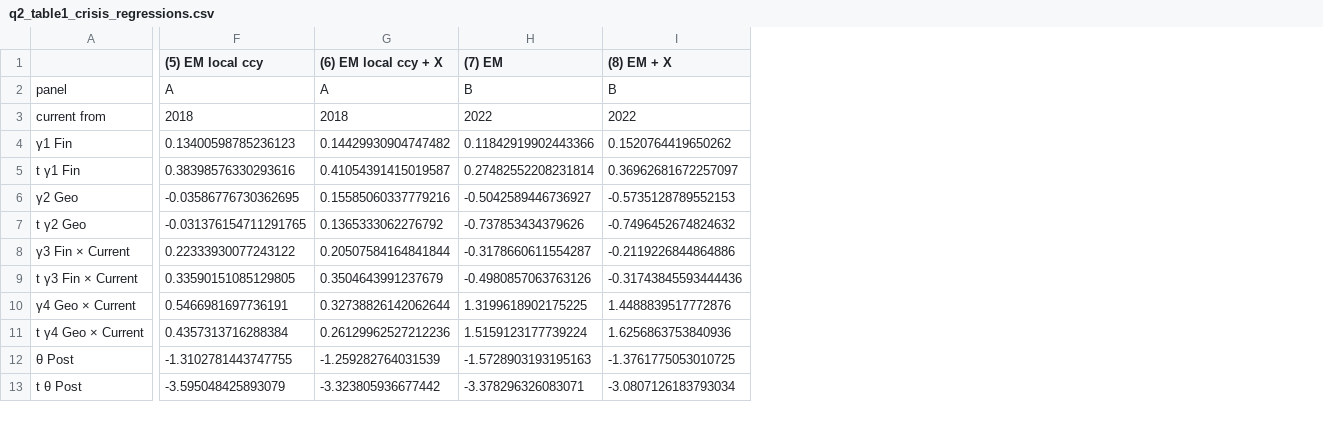
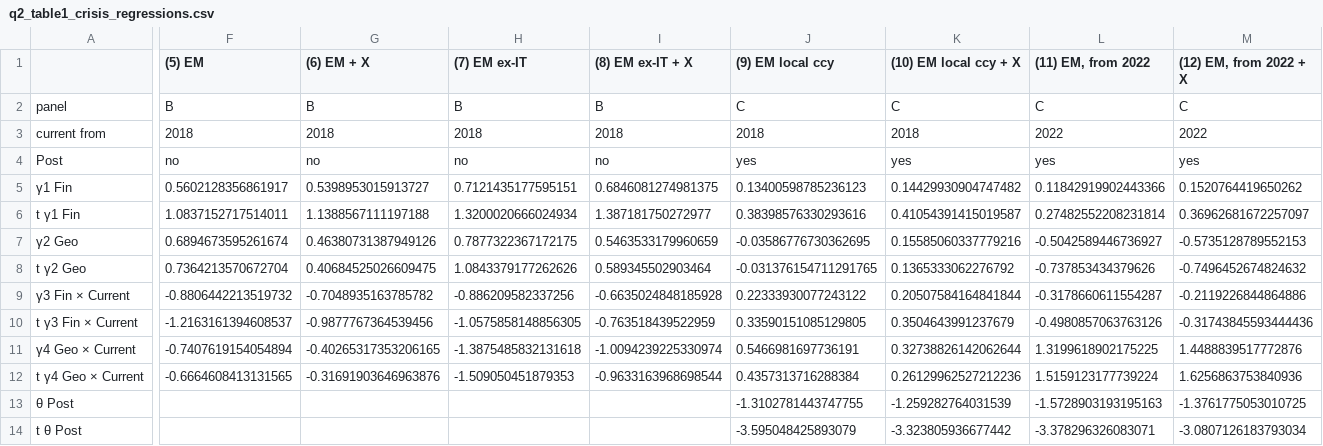
Before and after one commit to hanxu2490-lang/Globeflex-b, a CSV file: output/tables/q2_table1_crisis_regressions.csv, drawn as a sheet; only a part is shown, gaps mark what is left out; addresses are those after the commit; rows hold the shown columns only; the diff covers the shown part only; the diff names each change by its address in the sheet, - before the commit and + after, or states it on an @@ line.

```diff
--- a/output/tables/q2_table1_crisis_regressions.csv
+++ b/output/tables/q2_table1_crisis_regressions.csv
+column F ((5) EM), rows 2-3: B | 2018; rows 5-12: 0.5602128356861917 | 1.0837152717514011 | 0.6894673595261674 | 0.7364213570672704 | -0.8806442213519732 | -1.2163161394608537 | -0.7407619154054894 | -0.6664608413131565
+column G ((6) EM + X), rows 2-3: B | 2018; rows 5-12: 0.5398953015913727 | 1.1388567111197188 | 0.46380731387949126 | 0.40684525026609475 | -0.7048935163785782 | -0.9877767364539456 | -0.40265317353206165 | -0.31691903646963876
+column H ((7) EM ex-IT), rows 2-3: B | 2018; rows 5-12: 0.7121435177595151 | 1.3200020666024934 | 0.7877322367172175 | 1.0843379177262626 | -0.886209582337256 | -1.0575858148856305 | -1.3875485832131618 | -1.509050451879353
+column I ((8) EM ex-IT + X), rows 2-3: B | 2018; rows 5-12: 0.6846081274981375 | 1.387181750272977 | 0.5463533179960659 | 0.589345502903464 | -0.6635024848185928 | -0.763518439522959 | -1.0094239225330974 | -0.9633163968698544
-J1: (5) EM local ccy
+J1: (9) EM local ccy
-K1: (6) EM local ccy + X
+K1: (10) EM local ccy + X
-L1: (7) EM
+L1: (11) EM, from 2022
-M1: (8) EM + X
+M1: (12) EM, from 2022 + X
-J2 ((9) EM local ccy): A
+J2 ((9) EM local ccy): C
-K2 ((10) EM local ccy + X): A
+K2 ((10) EM local ccy + X): C
-L2 ((11) EM, from 2022): B
+L2 ((11) EM, from 2022): C
-M2 ((12) EM, from 2022 + X): B
+M2 ((12) EM, from 2022 + X): C
+row 4: Post | no | no | no | no | yes | yes | yes | yes
```
Also changed, not shown: 4 edited cells elsewhere in this file, output/tables/q2_table1_formatted.csv, output/tables/step3_crisis_regressions.csv, 28 other files.
